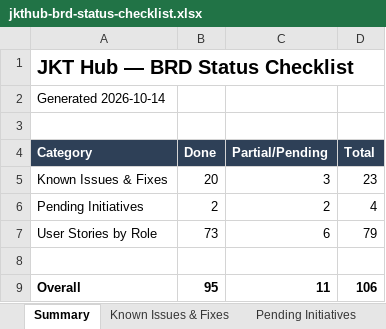
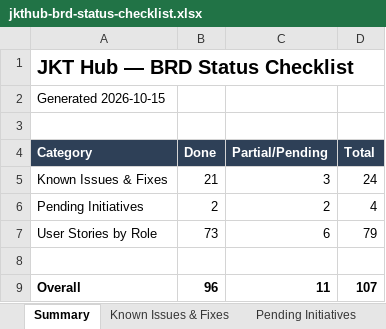
Before and after one commit to dammyjay/edtech_new, an Excel workbook: docs/jkthub-brd-status-checklist.xlsx, sheet Summary, drawn as a sheet; values as stored, in another font and other column widths than the file's, no borders; the diff names each change by its address in the sheet, - before the commit and + after, or states it on an @@ line.

```diff
--- a/docs/jkthub-brd-status-checklist.xlsx (sheet Summary)
+++ b/docs/jkthub-brd-status-checklist.xlsx (sheet Summary)
-A2 (Category): Generated 2026-10-14
+A2 (Category): Generated 2026-10-15
-B5 (Done): 20
+B5 (Done): 21
-D5 (Total): 23
+D5 (Total): 24
-B9 (Done): 95
+B9 (Done): 96
-D9 (Total): 106
+D9 (Total): 107
```
Also changed, not shown: sheet Known Issues & Fixes, 4 other files.
